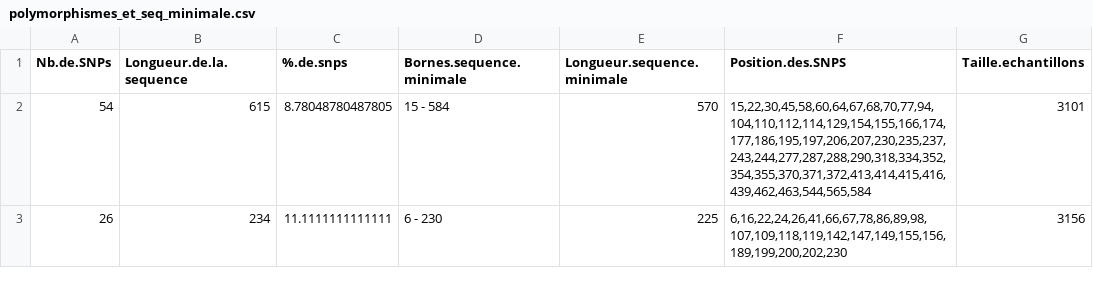
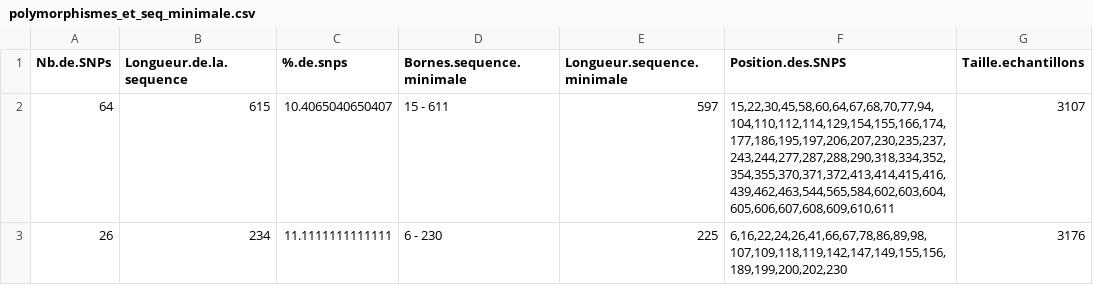
Before and after one commit to GenomicsMLI-DFO/Beluga_Dloop_PipelineHaplo, a CSV file: polymorphismes_et_seq_minimale.csv, drawn as a sheet.

Commit message:
New input data

```diff
--- a/polymorphismes_et_seq_minimale.csv
+++ b/polymorphismes_et_seq_minimale.csv
@@ -1,3 +1,3 @@
 "Nb.de.SNPs","Longueur.de.la.sequence","%.de.snps","Bornes.sequence.minimale","Longueur.sequence.minimale","Position.des.SNPS","Taille.echantillons"
-"54","615","8.78048780487805","15 - 584","570","15,22,30,45,58,60,64,67,68,70,77,94,104,110,112,114,129,154,155,166,174,177,186,195,197,206,207,230,235,237,243,244,277,287,288,290,318,334,352,354,355,370,371,372,413,414,415,416,439,462,463,544,565,584","3101"
-"26","234","11.1111111111111","6 - 230","225","6,16,22,24,26,41,66,67,78,86,89,98,107,109,118,119,142,147,149,155,156,189,199,200,202,230","3156"
+"64","615","10.4065040650407","15 - 611","597","15,22,30,45,58,60,64,67,68,70,77,94,104,110,112,114,129,154,155,166,174,177,186,195,197,206,207,230,235,237,243,244,277,287,288,290,318,334,352,354,355,370,371,372,413,414,415,416,439,462,463,544,565,584,602,603,604,605,606,607,608,609,610,611","3107"
+"26","234","11.1111111111111","6 - 230","225","6,16,22,24,26,41,66,67,78,86,89,98,107,109,118,119,142,147,149,155,156,189,199,200,202,230","3176"
```
Also changed, not shown: 1 other file.
